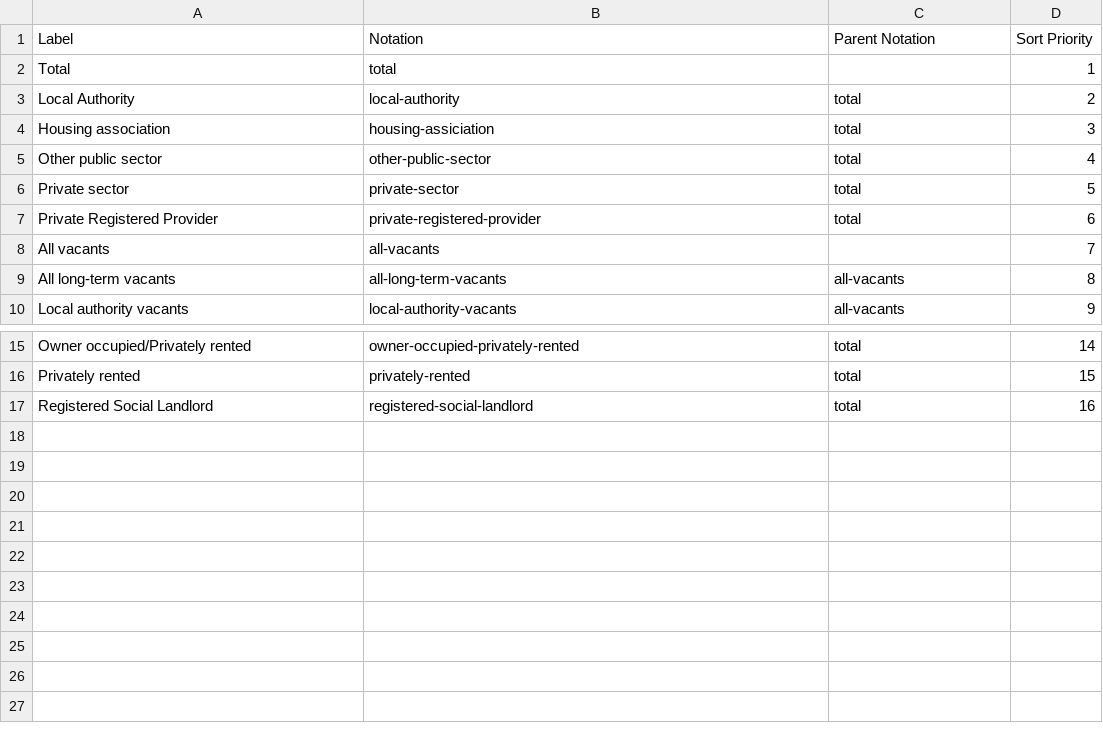
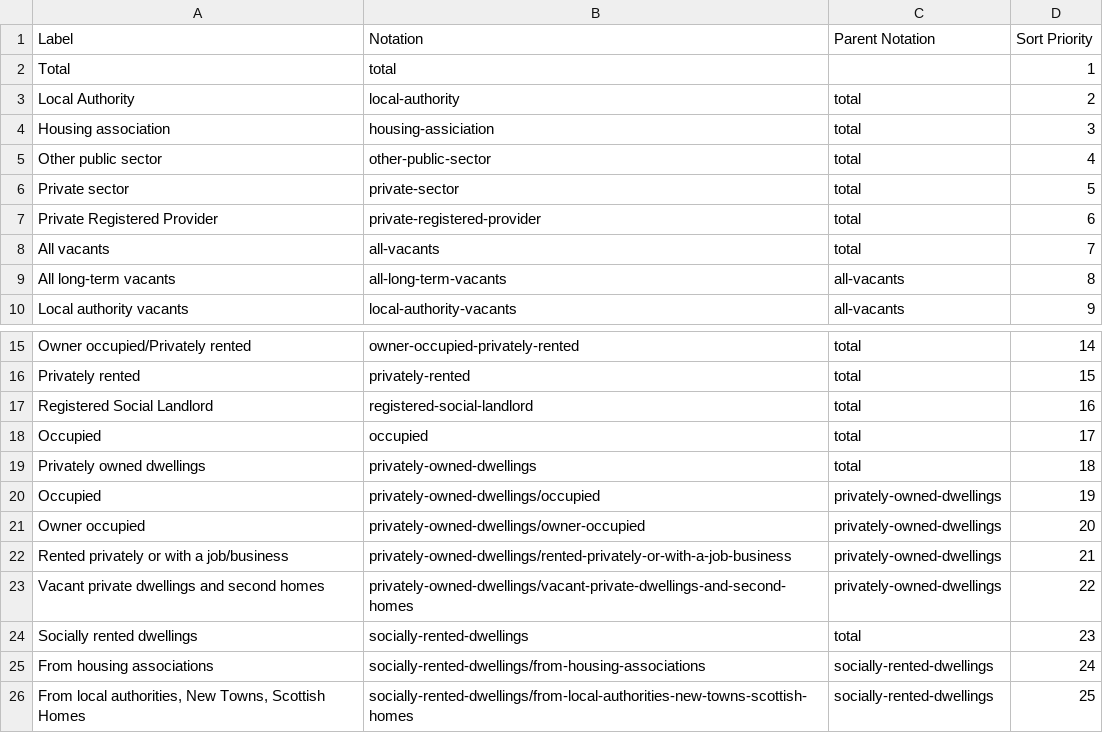
Before and after one commit to GSS-Cogs/ref_housing, a CSV file: codelists/tenure.csv, drawn as a sheet; only a part is shown, gaps mark what is left out.

Commit message:
Update codelist

```diff
--- a/codelists/tenure.csv
+++ b/codelists/tenure.csv
@@ -7,3 +7,3 @@ Private sector,private-sector,total,5
 Private Registered Provider,private-registered-provider,total,6
-All vacants,all-vacants,,7
+All vacants,all-vacants,total,7
 All long-term vacants,all-long-term-vacants,all-vacants,8
@@ -17 +17,10 @@ Privately rented,privately-rented,total,15
 Registered Social Landlord,registered-social-landlord,total,16
+Occupied,occupied,total,17
+Privately owned dwellings,privately-owned-dwellings,total,18
+Occupied,privately-owned-dwellings/occupied,privately-owned-dwellings,19
+Owner occupied,privately-owned-dwellings/owner-occupied,privately-owned-dwellings,20
+Rented privately or with a job/business,privately-owned-dwellings/rented-privately-or-with-a-job-business,privately-owned-dwellings,21
+Vacant private dwellings and second homes,privately-owned-dwellings/vacant-private-dwellings-and-second-homes,privately-owned-dwellings,22
+Socially rented dwellings,socially-rented-dwellings,total,23
+From housing associations,socially-rented-dwellings/from-housing-associations,socially-rented-dwellings,24
+"From local authorities, New Towns, Scottish Homes",socially-rented-dwellings/from-local-authorities-new-towns-scottish-homes,socially-rented-dwellings,25
```
